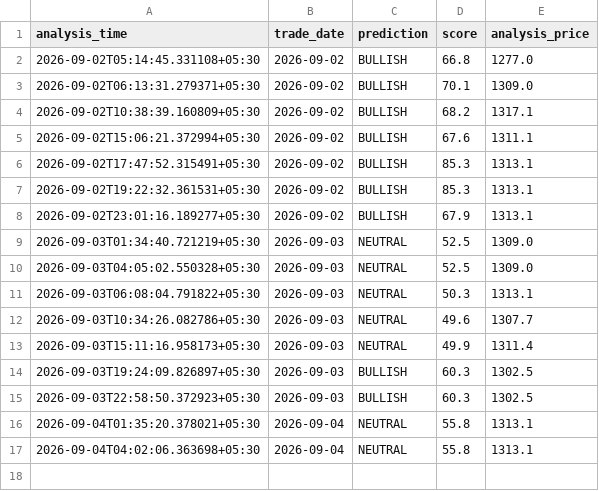
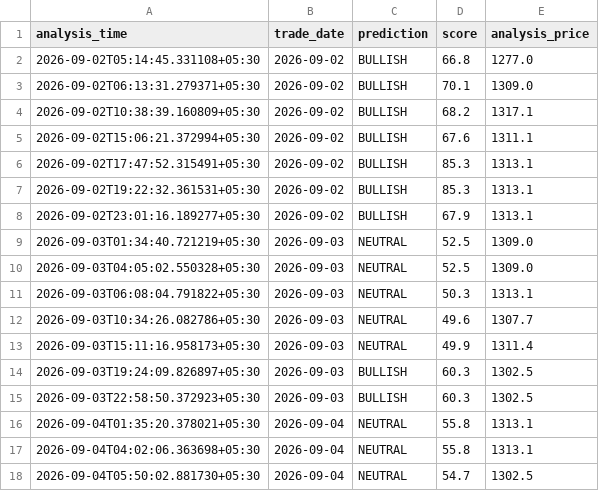
Before and after one commit to sureshr89/ReliancePower360, a CSV file: data/session_predictions.csv, drawn as a sheet.

```diff
--- a/data/session_predictions.csv
+++ b/data/session_predictions.csv
@@ -17 +17,2 @@ analysis_time,trade_date,prediction,score,analysis_price
 2026-09-04T04:02:06.363698+05:30,2026-09-04,NEUTRAL,55.8,1313.1
+2026-09-04T05:50:02.881730+05:30,2026-09-04,NEUTRAL,54.7,1302.5
```
Also changed, not shown: data/latest_news.csv, data/price_history.csv, 2 other files.
